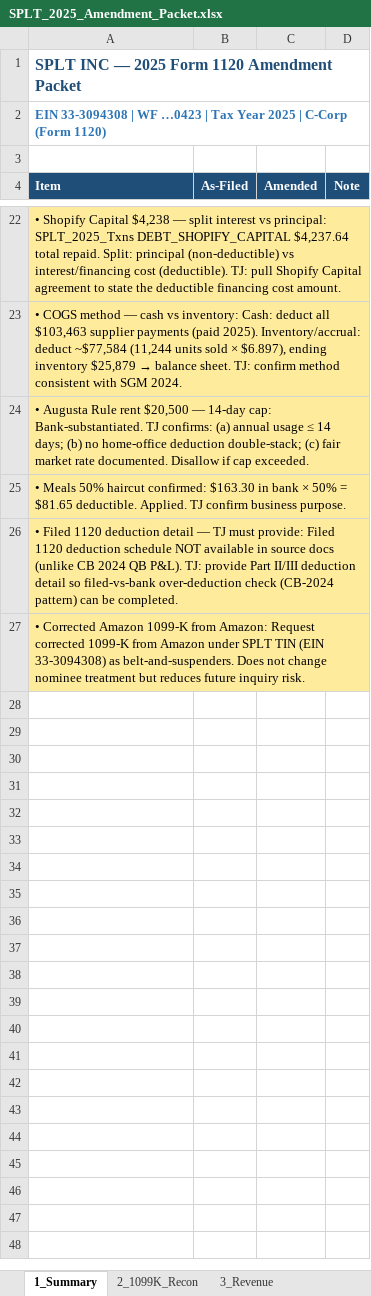
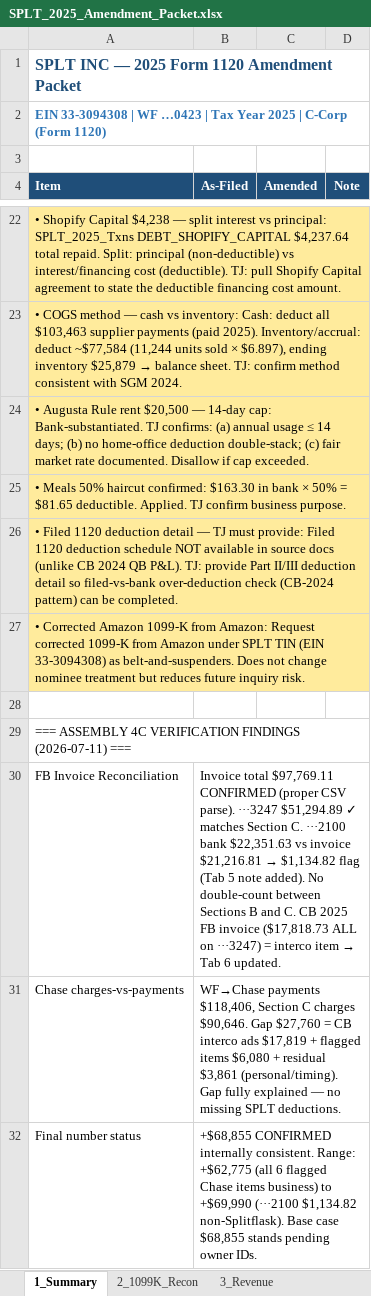
Before and after one commit to ArizeNwosu/StoneSupplyCo, an Excel workbook: Downloads/Splitflask-Financials/deliverables/SPLT_2025_Amendment_Packet.xlsx, sheet 1_Summary, drawn as a sheet; only a part is shown, gaps mark what is left out; values as stored, in another font and other column widths than the file's, no borders; formulas without a stored value are shown as written; the diff names each change by its address in the sheet, - before the commit and + after, or states it on an @@ line.

```diff
--- a/Downloads/Splitflask-Financials/deliverables/SPLT_2025_Amendment_Packet.xlsx (sheet 1_Summary)
+++ b/Downloads/Splitflask-Financials/deliverables/SPLT_2025_Amendment_Packet.xlsx (sheet 1_Summary)
+row 28: (empty)
+row 29: === ASSEMBLY 4C VERIFICATION FINDINGS (2026-07-11) ===
+row 30: FB Invoice Reconciliation | Invoice total $97,769.11 CONFIRMED (proper CSV parse). ···3247 $51,294.89 ✓ matches Section C. ···2100 bank $22,351.63 vs invoice $21,216.81 → $1,134.82 flag (Tab 5 note added). No double-count between Sections B and C. CB 2025 FB invoice ($17,818.73 ALL on ···3247) = interco item → Tab 6 updated.
+row 31: Chase charges-vs-payments | WF→Chase payments $118,406, Section C charges $90,646. Gap $27,760 = CB interco ads $17,819 + flagged items $6,080 + residual $3,861 (personal/timing). Gap fully explained — no missing SPLT deductions.
+row 32: Final number status | +$68,855 CONFIRMED internally consistent. Range: +$62,775 (all 6 flagged Chase items business) to +$69,990 (···2100 $1,134.82 non-Splitflask). Base case $68,855 stands pending owner IDs.
```
Also changed, not shown: sheet 6_Nominee_Interco, sheet 5_Deductions, 2 other files.
